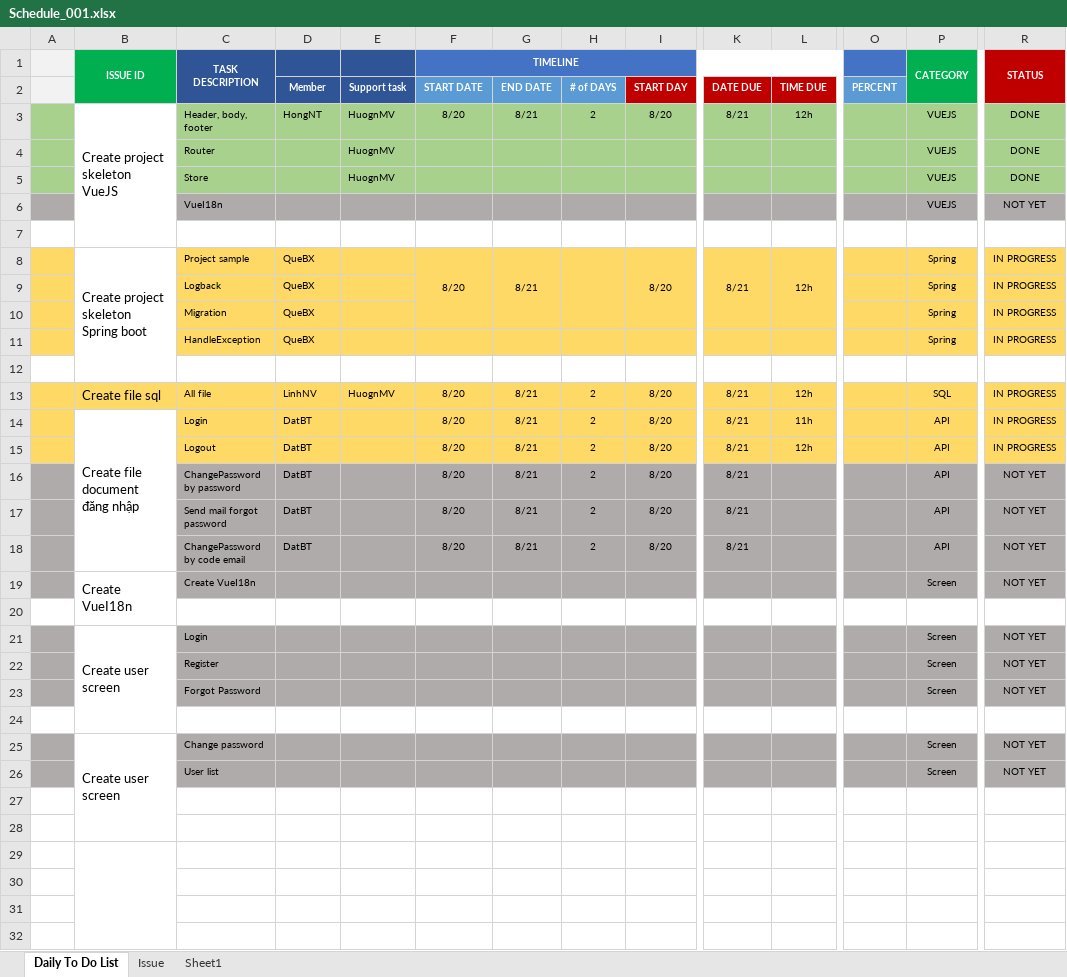
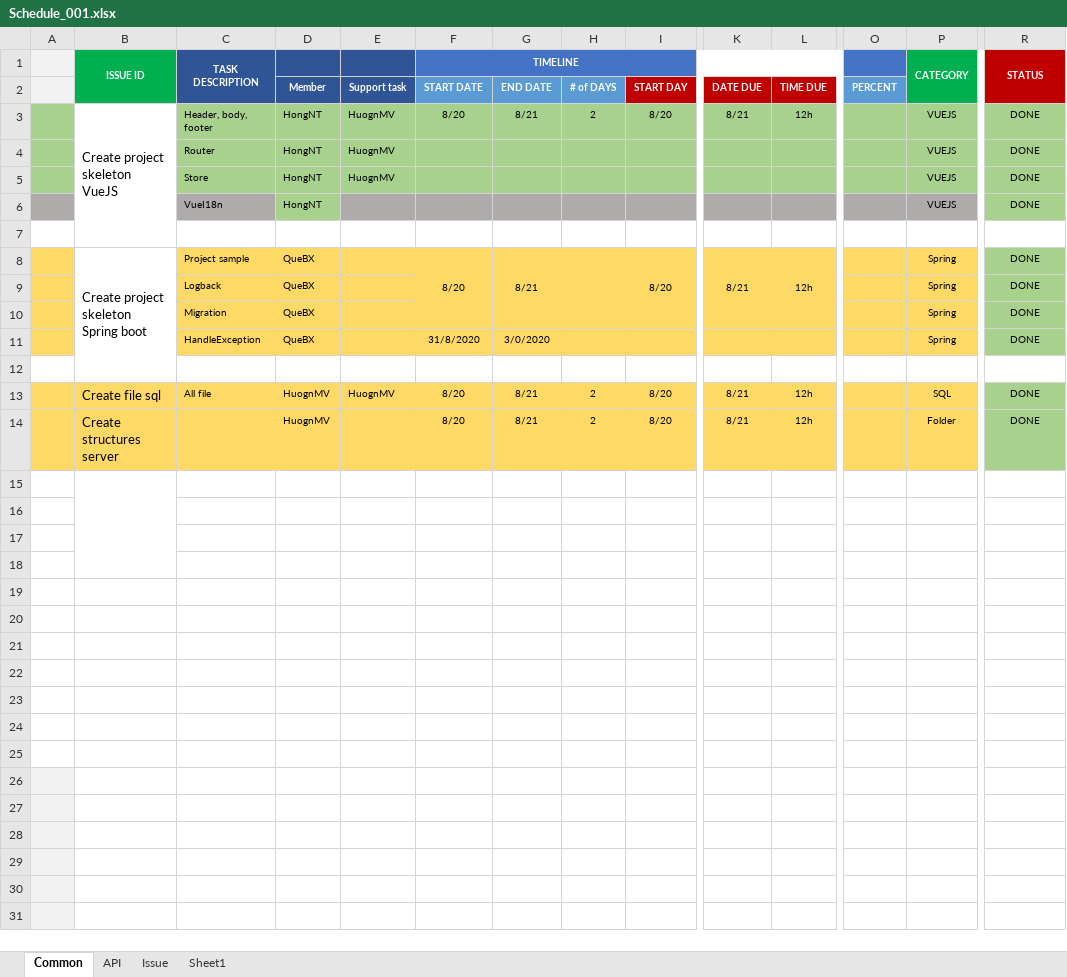
Before and after one commit to huongmvtest12345689/QLVN_document, an Excel workbook: Schedule/Schedule_001.xlsx, sheet Common, drawn as a sheet; only a part is shown, gaps mark what is left out; the shorter side is filled out with more unchanged rows; values as stored, in another font and other column widths than the file's, no borders; removed rows and columns are numbered as before the commit, all else as after; rows hold the shown columns only; the diff names each change by its address in the sheet, - before the commit and + after, or states it on an @@ line.

```diff
--- a/Schedule/Schedule_001.xlsx (sheet Common)
+++ b/Schedule/Schedule_001.xlsx (sheet Common)
-sheet tab: Daily To Do List
+sheet tab: Common
+sheet tab: API
-D4:D6: (empty)
+D4:D6: HongNT
-D6 fill: #AFABAB
+D6 fill: #A9D18E
-R6 (STATUS): NOT YET
+R6 (STATUS): DONE
-R6 fill: #AFABAB
+R6 fill: #A9D18E
-R8:R11 (STATUS): IN PROGRESS
+R8:R11 (STATUS): DONE
-R8:R11 fill: #FFD966
+R8:R11 fill: #A9D18E
-F11 (TIMELINE): (empty)
+F11 (TIMELINE): 31/8/2020
-G11: (empty)
+G11: 3/0/2020
-D13: LinhNV
+D13: HuognMV
-R13 (STATUS): IN PROGRESS
+R13 (STATUS): DONE
-R13 fill: #FFD966
+R13 fill: #A9D18E
-row 14:  | Create file document đăng nhập | Login | DatBT |  | 8/20 | 8/21 | 2 | 8/20 | 8/21 | 11h |  | API | IN PROGRESS
-B14 (ISSUE ID): (empty)
+B14 (ISSUE ID): Create structures server
-B14 fill: none
+B14 fill: #FFD966
-C14 (TASK DESCRIPTION): Logout
+C14 (TASK DESCRIPTION): (empty)
-D14: DatBT
+D14: HuognMV
-P14 (CATEGORY): API
+P14 (CATEGORY): Folder
-R14 (STATUS): IN PROGRESS
+R14 (STATUS): DONE
-R14 fill: #FFD966
+R14 fill: #A9D18E
-row 16:  |  | ChangePassword by password | DatBT |  | 8/20 | 8/21 | 2 | 8/20 | 8/21 |  |  | API | NOT YET
-row 17:  |  | Send mail forgot password | DatBT |  | 8/20 | 8/21 | 2 | 8/20 | 8/21 |  |  | API | NOT YET
-row 18:  |  | ChangePassword by code email | DatBT |  | 8/20 | 8/21 | 2 | 8/20 | 8/21 |  |  | API | NOT YET
-row 19:  | Create VueI18n | Create VueI18n |  |  |  |  |  |  |  |  |  | Screen | NOT YET
-row 20: (empty)
-row 21:  | Create user screen | Login |  |  |  |  |  |  |  |  |  | Screen | NOT YET
-row 22:  |  | Register |  |  |  |  |  |  |  |  |  | Screen | NOT YET
-row 23:  |  | Forgot Password |  |  |  |  |  |  |  |  |  | Screen | NOT YET
-row 24: (empty)
-row 25:  | Create user screen | Change password |  |  |  |  |  |  |  |  |  | Screen | NOT YET
-row 26:  |  | User list |  |  |  |  |  |  |  |  |  | Screen | NOT YET
-row 27: (empty)
-row 28: (empty)
```
Also changed, not shown: formulas that keep their value.
